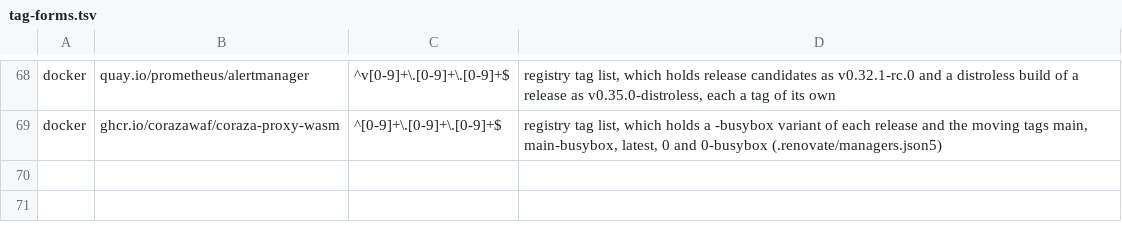
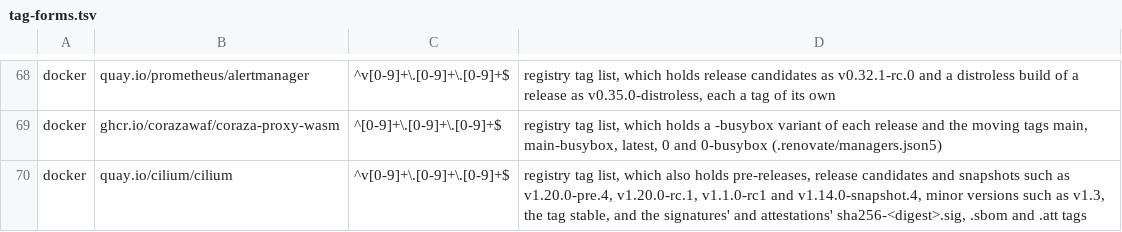
Before and after one commit to eekaan/k8s-gitops, a TSV file: .renovate/tag-forms.tsv, drawn as a sheet; only a part is shown, gaps mark what is left out.

```diff
--- a/.renovate/tag-forms.tsv
+++ b/.renovate/tag-forms.tsv
@@ -69 +69,2 @@ docker	quay.io/prometheus/alertmanager	^v[0-9]+\.[0-9]+\.[0-9]+$	registry tag li
 docker	ghcr.io/corazawaf/coraza-proxy-wasm	^[0-9]+\.[0-9]+\.[0-9]+$	registry tag list, which holds a -busybox variant of each release and the moving tags main, main-busybox, latest, 0 and 0-busybox (.renovate/managers.json5)
+docker	quay.io/cilium/cilium	^v[0-9]+\.[0-9]+\.[0-9]+$	registry tag list, which also holds pre-releases, release candidates and snapshots such as v1.20.0-pre.4, v1.20.0-rc.1, v1.1.0-rc1 and v1.14.0-snapshot.4, minor versions such as v1.3, the tag stable, and the signatures' and attestations' sha256-<digest>.sig, .sbom and .att tags
```
Also changed, not shown: .renovate/extracted.tsv, 21 other files.
